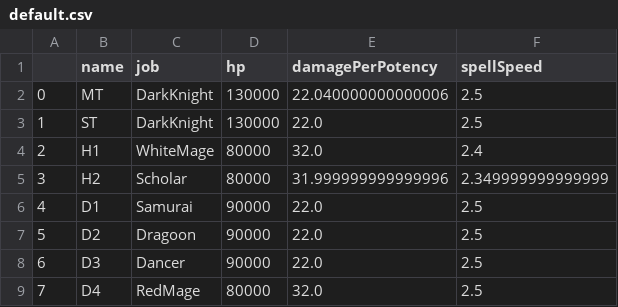
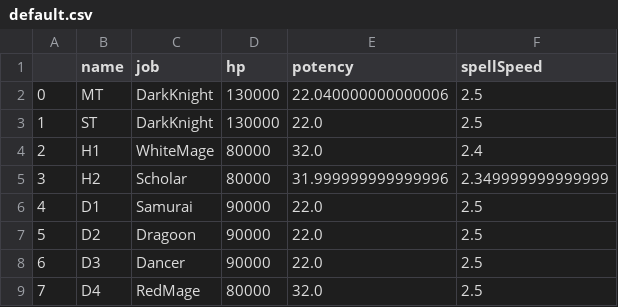
Before and after one commit to Hao-github/FFXIVHealer, a CSV file: static/default.csv, drawn as a sheet.

```diff
--- a/static/default.csv
+++ b/static/default.csv
@@ -1,2 +1,2 @@
-,name,job,hp,damagePerPotency,spellSpeed
+,name,job,hp,potency,spellSpeed
 0,MT,DarkKnight,130000,22.040000000000006,2.5
```
Also changed, not shown: static/raid_timeline/P9S.csv, 10 other files.
